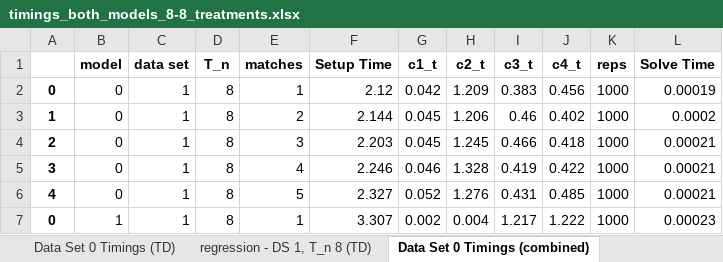
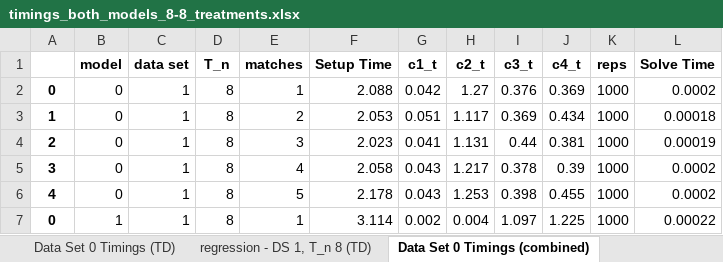
Before and after one commit to ejbreen/TKA_T-C_Matching, an Excel workbook: Data/timings_both_models_8-8_treatments.xlsx, sheet Data Set 0 Timings (combined), drawn as a sheet; only a part is shown; values as stored, in another font and other column widths than the file's, no borders; the diff covers the shown part only; the diff names each change by its address in the sheet, - before the commit and + after, or states it on an @@ line.

```diff
--- a/Data/timings_both_models_8-8_treatments.xlsx (sheet Data Set 0 Timings (combined))
+++ b/Data/timings_both_models_8-8_treatments.xlsx (sheet Data Set 0 Timings (combined))
-F2 (Setup Time): 2.12
+F2 (Setup Time): 2.088
-H2 (c2_t): 1.209
+H2 (c2_t): 1.27
-I2 (c3_t): 0.383
+I2 (c3_t): 0.376
-J2 (c4_t): 0.456
+J2 (c4_t): 0.369
-L2 (Solve Time): 0.00019
+L2 (Solve Time): 0.0002
-F3 (Setup Time): 2.144
+F3 (Setup Time): 2.053
-G3 (c1_t): 0.045
+G3 (c1_t): 0.051
-H3 (c2_t): 1.206
+H3 (c2_t): 1.117
-I3 (c3_t): 0.46
+I3 (c3_t): 0.369
-J3 (c4_t): 0.402
+J3 (c4_t): 0.434
-L3 (Solve Time): 0.0002
+L3 (Solve Time): 0.00018
-F4 (Setup Time): 2.203
+F4 (Setup Time): 2.023
-G4 (c1_t): 0.045
+G4 (c1_t): 0.041
-H4 (c2_t): 1.245
+H4 (c2_t): 1.131
-I4 (c3_t): 0.466
+I4 (c3_t): 0.44
-J4 (c4_t): 0.418
+J4 (c4_t): 0.381
-L4 (Solve Time): 0.00021
+L4 (Solve Time): 0.00019
-F5 (Setup Time): 2.246
+F5 (Setup Time): 2.058
-G5 (c1_t): 0.046
+G5 (c1_t): 0.043
-H5 (c2_t): 1.328
+H5 (c2_t): 1.217
-I5 (c3_t): 0.419
+I5 (c3_t): 0.378
-J5 (c4_t): 0.422
+J5 (c4_t): 0.39
-L5:L6 (Solve Time): 0.00021
+L5:L6 (Solve Time): 0.0002
-F6 (Setup Time): 2.327
+F6 (Setup Time): 2.178
-G6 (c1_t): 0.052
+G6 (c1_t): 0.043
-H6 (c2_t): 1.276
+H6 (c2_t): 1.253
-I6 (c3_t): 0.431
+I6 (c3_t): 0.398
-J6 (c4_t): 0.485
+J6 (c4_t): 0.455
-F7 (Setup Time): 3.307
+F7 (Setup Time): 3.114
-I7 (c3_t): 1.217
+I7 (c3_t): 1.097
-J7 (c4_t): 1.222
+J7 (c4_t): 1.225
-L7 (Solve Time): 0.00023
+L7 (Solve Time): 0.00022
```
Also changed, not shown: 18 edited cells elsewhere in this sheet, sheet Data Set 0 Timings (Pd), sheet Data Set 0 Timings (TD), 2 other files.
